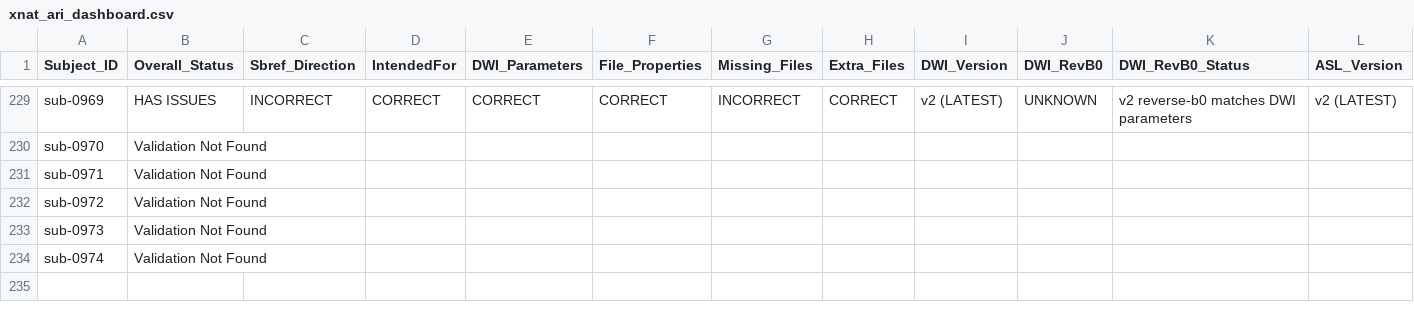
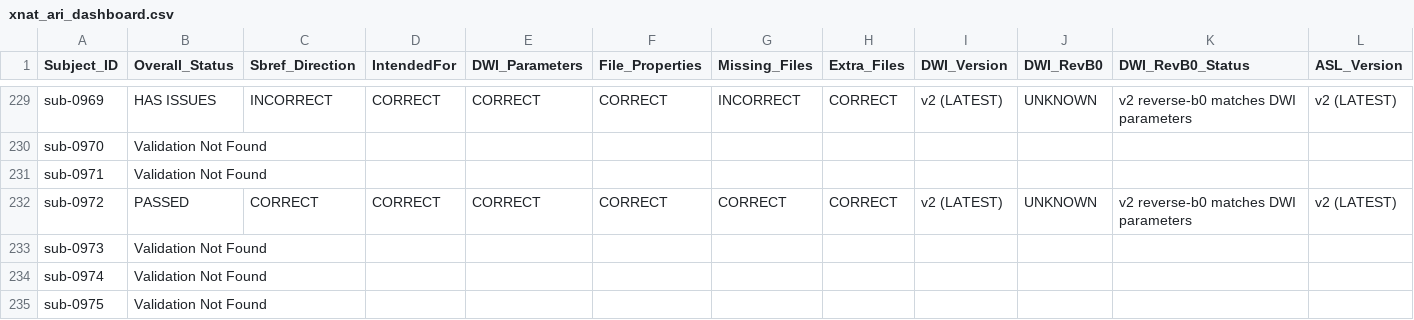
Before and after one commit to BioMedicalImaging-Core-NYUAD/xnat-docs, a CSV file: docs/source/_static/xnat_ari_dashboard.csv, drawn as a sheet; only a part is shown, gaps mark what is left out; removed rows and columns are numbered as before the commit, all else as after; rows hold the shown columns only; the diff names each change by its address in the sheet, - before the commit and + after, or states it on an @@ line.

```diff
--- a/docs/source/_static/xnat_ari_dashboard.csv
+++ b/docs/source/_static/xnat_ari_dashboard.csv
-row 232: sub-0972 | Validation Not Found
+row 232: sub-0972 | PASSED | CORRECT | CORRECT | CORRECT | CORRECT | CORRECT | CORRECT | v2 (LATEST) | UNKNOWN | v2 reverse-b0 matches DWI parameters | v2 (LATEST)
+row 235: sub-0975 | Validation Not Found
```
Also changed, not shown: docs/source/_static/xnat_ari_dashboard_display.csv, xnat_ari_dashboard.csv, 2 other files.
